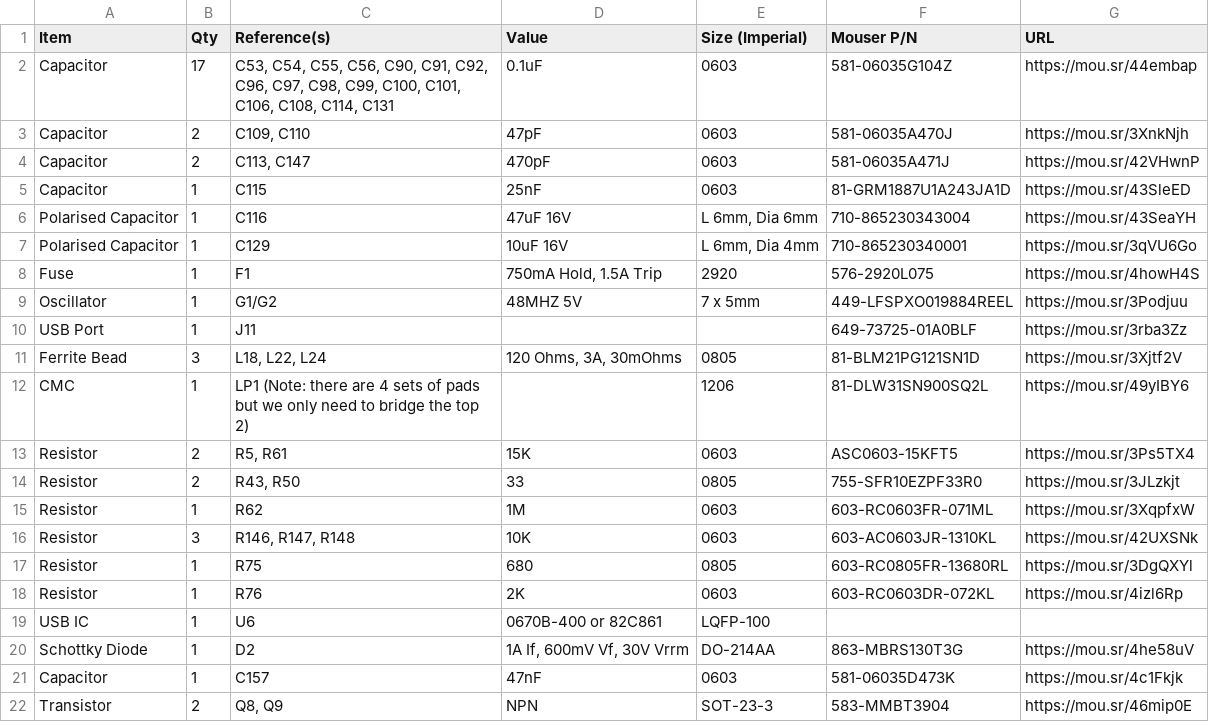
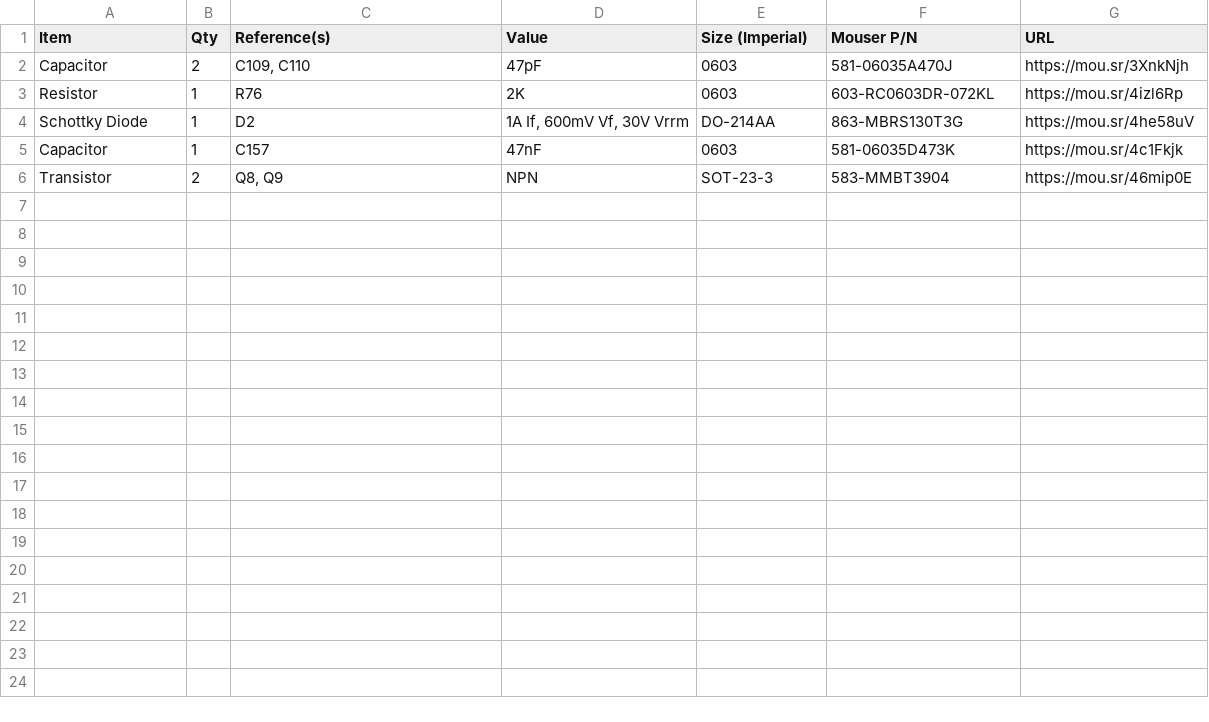
Before and after one commit to croissantking/840AV-Stealth-ATX, a CSV file: BOM.csv, drawn as a sheet; only a part is shown; the diff covers the shown part only; the diff names each change by its address in the sheet, - before the commit and + after, or states it on an @@ line.

Commit message:
Update BOM.csv

```diff
--- a/BOM.csv
+++ b/BOM.csv
-row 2: Capacitor | 17 | C53, C54, C55, C56, C90, C91, C92, C96, C97, C98, C99, C100, C101, C106, C108, C114, C131 | 0.1uF | 0603 | 581-06035G104Z | https://mou.sr/44embap
-row 4: Capacitor | 2 | C113, C147 | 470pF | 0603 | 581-06035A471J | https://mou.sr/42VHwnP
-row 5: Capacitor | 1 | C115 | 25nF | 0603 | 81-GRM1887U1A243JA1D | https://mou.sr/43SleED
-row 6: Polarised Capacitor | 1 | C116 | 47uF 16V | L 6mm, Dia 6mm | 710-865230343004 | https://mou.sr/43SeaYH
-row 7: Polarised Capacitor | 1 | C129 | 10uF 16V | L 6mm, Dia 4mm | 710-865230340001 | https://mou.sr/3qVU6Go
-row 8: Fuse | 1 | F1 | 750mA Hold, 1.5A Trip | 2920 | 576-2920L075 | https://mou.sr/4howH4S
-row 9: Oscillator | 1 | G1/G2 | 48MHZ 5V | 7 x 5mm | 449-LFSPXO019884REEL | https://mou.sr/3Podjuu
-row 10: USB Port | 1 | J11 |  |  | 649-73725-01A0BLF | https://mou.sr/3rba3Zz
-row 11: Ferrite Bead | 3 | L18, L22, L24 | 120 Ohms, 3A, 30mOhms | 0805 | 81-BLM21PG121SN1D | https://mou.sr/3Xjtf2V
-row 12: CMC | 1 | LP1 (Note: there are 4 sets of pads but we only need to bridge the top 2) |  | 1206 | 81-DLW31SN900SQ2L | https://mou.sr/49yIBY6
-row 13: Resistor | 2 | R5, R61 | 15K | 0603 | ASC0603-15KFT5 | https://mou.sr/3Ps5TX4
-row 14: Resistor | 2 | R43, R50 | 33 | 0805 | 755-SFR10EZPF33R0 | https://mou.sr/3JLzkjt
-row 15: Resistor | 1 | R62 | 1M | 0603 | 603-RC0603FR-071ML | https://mou.sr/3XqpfxW
-row 16: Resistor | 3 | R146, R147, R148 | 10K | 0603 | 603-AC0603JR-1310KL | https://mou.sr/42UXSNk
-row 17: Resistor | 1 | R75 | 680 | 0805 | 603-RC0805FR-13680RL | https://mou.sr/3DgQXYl
-row 19: USB IC | 1 | U6 | 0670B-400 or 82C861 | LQFP-100
```
Also changed, not shown: 8 removed rows elsewhere in this file.
